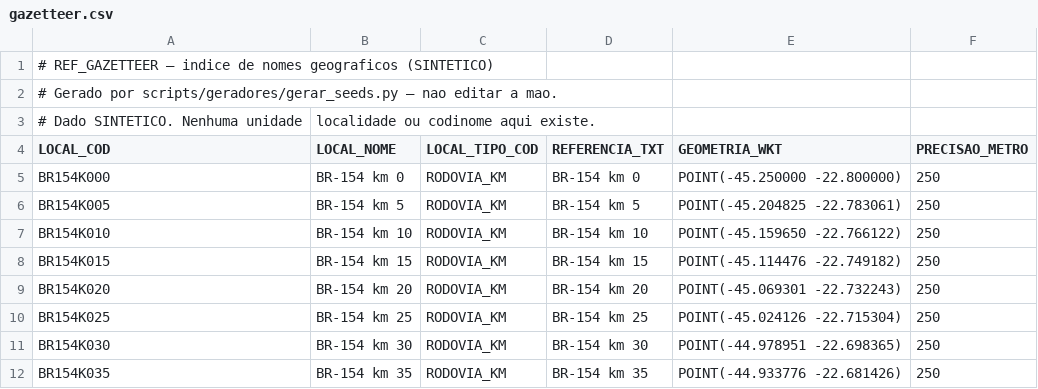
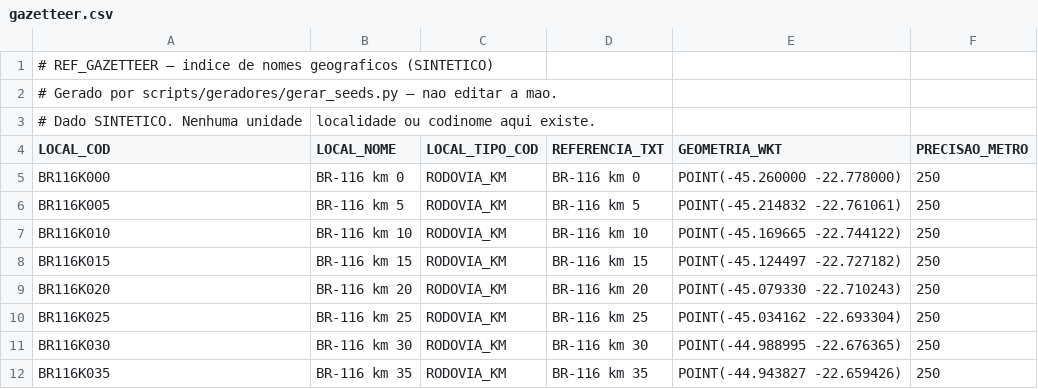
Before and after one commit to silvio-estat/infra-dissertacao, a CSV file: canonico/seeds/gazetteer.csv, drawn as a sheet; only a part is shown; the diff covers the shown part only.

```diff
--- a/canonico/seeds/gazetteer.csv
+++ b/canonico/seeds/gazetteer.csv
@@ -4,9 +4,9 @@
 LOCAL_COD,LOCAL_NOME,LOCAL_TIPO_COD,REFERENCIA_TXT,GEOMETRIA_WKT,PRECISAO_METRO
-BR154K000,BR-154 km 0,RODOVIA_KM,BR-154 km 0,POINT(-45.250000 -22.800000),250
-BR154K005,BR-154 km 5,RODOVIA_KM,BR-154 km 5,POINT(-45.204825 -22.783061),250
-BR154K010,BR-154 km 10,RODOVIA_KM,BR-154 km 10,POINT(-45.159650 -22.766122),250
-BR154K015,BR-154 km 15,RODOVIA_KM,BR-154 km 15,POINT(-45.114476 -22.749182),250
-BR154K020,BR-154 km 20,RODOVIA_KM,BR-154 km 20,POINT(-45.069301 -22.732243),250
-BR154K025,BR-154 km 25,RODOVIA_KM,BR-154 km 25,POINT(-45.024126 -22.715304),250
-BR154K030,BR-154 km 30,RODOVIA_KM,BR-154 km 30,POINT(-44.978951 -22.698365),250
-BR154K035,BR-154 km 35,RODOVIA_KM,BR-154 km 35,POINT(-44.933776 -22.681426),250
+BR116K000,BR-116 km 0,RODOVIA_KM,BR-116 km 0,POINT(-45.260000 -22.778000),250
+BR116K005,BR-116 km 5,RODOVIA_KM,BR-116 km 5,POINT(-45.214832 -22.761061),250
+BR116K010,BR-116 km 10,RODOVIA_KM,BR-116 km 10,POINT(-45.169665 -22.744122),250
+BR116K015,BR-116 km 15,RODOVIA_KM,BR-116 km 15,POINT(-45.124497 -22.727182),250
+BR116K020,BR-116 km 20,RODOVIA_KM,BR-116 km 20,POINT(-45.079330 -22.710243),250
+BR116K025,BR-116 km 25,RODOVIA_KM,BR-116 km 25,POINT(-45.034162 -22.693304),250
+BR116K030,BR-116 km 30,RODOVIA_KM,BR-116 km 30,POINT(-44.988995 -22.676365),250
+BR116K035,BR-116 km 35,RODOVIA_KM,BR-116 km 35,POINT(-44.943827 -22.659426),250
```
Also changed, not shown: 116 edited cells elsewhere in this file, canonico/seeds/operacoes.csv, 7 other files.
